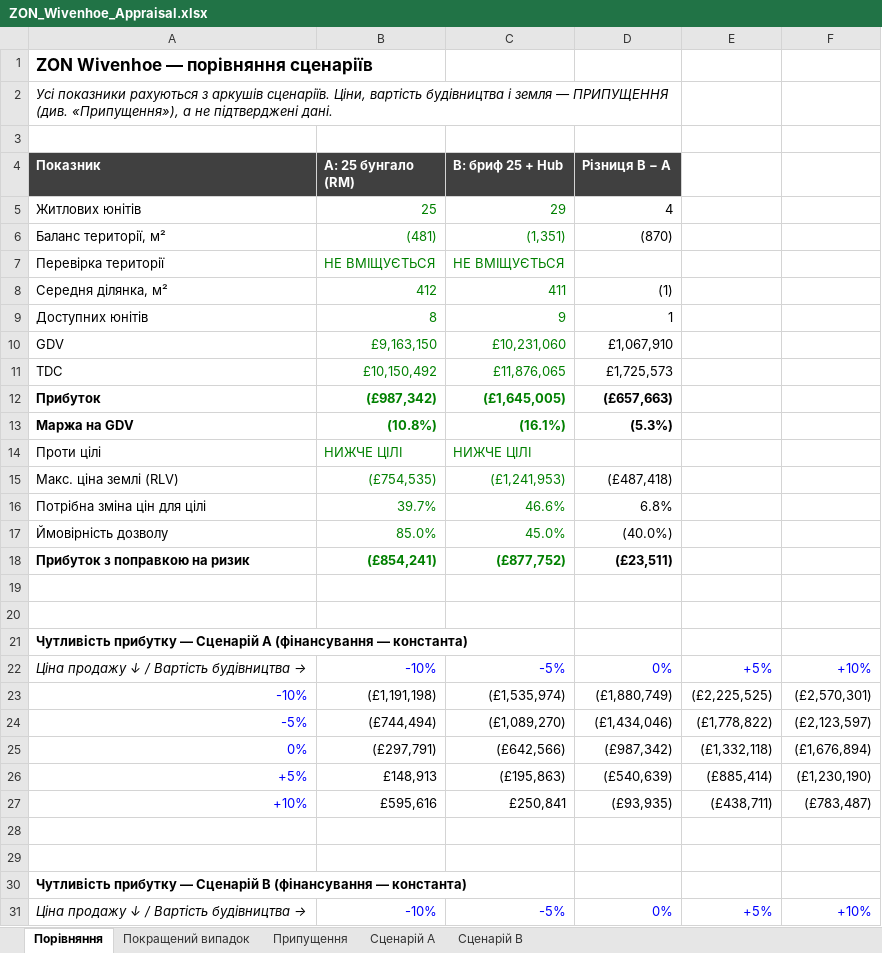
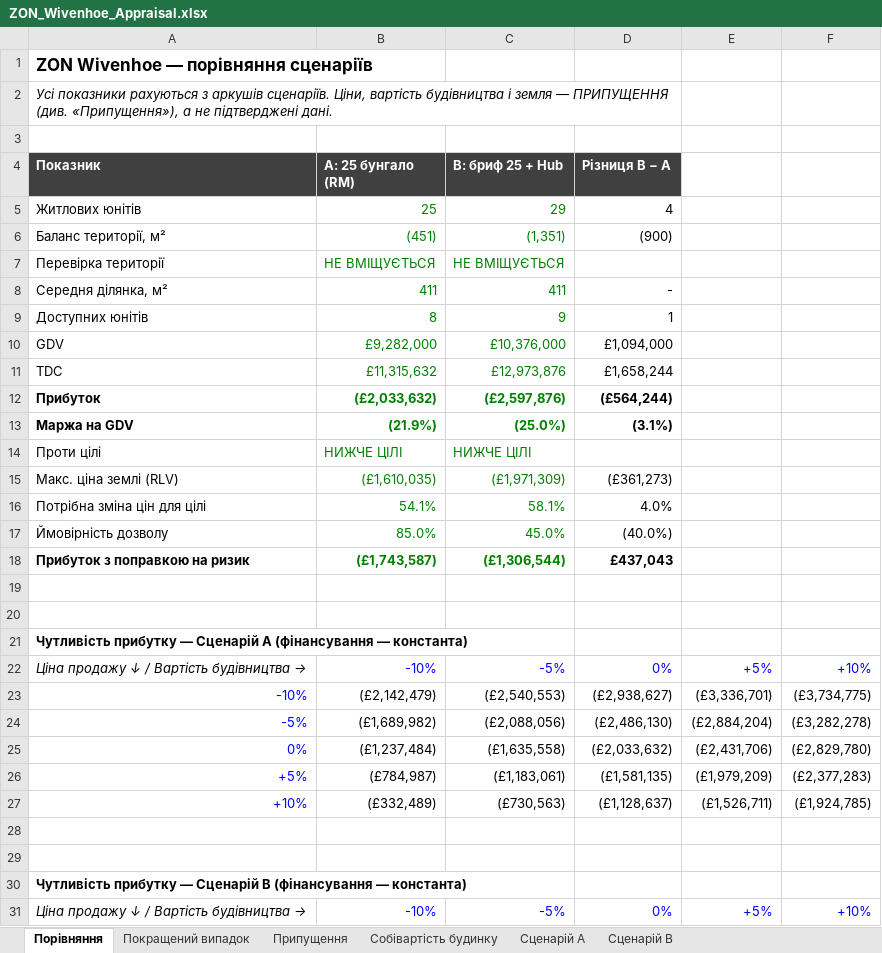
Before and after one commit to ihorkoliuk-bit/ihor-, an Excel workbook: model/ZON_Wivenhoe_Appraisal.xlsx, sheet Порівняння, drawn as a sheet; only a part is shown; values as stored, in another font and other column widths than the file's, no borders; removed rows and columns are numbered as before the commit, all else as after; the diff covers the shown part only; the diff names each change by its address in the sheet, - before the commit and + after, or states it on an @@ line.

```diff
--- a/model/ZON_Wivenhoe_Appraisal.xlsx (sheet Порівняння)
+++ b/model/ZON_Wivenhoe_Appraisal.xlsx (sheet Порівняння)
+sheet tab: Собівартість будинку
-B6 (A: 25 бунгало (RM)): (481)
+B6 (A: 25 бунгало (RM)): (451)
-D6 (Різниця B − A): (870)
+D6 (Різниця B − A): (900)
-B8 (A: 25 бунгало (RM)): 412
+B8 (A: 25 бунгало (RM)): 411
-D8 (Різниця B − A): (1)
+D8 (Різниця B − A): -
-row 10: GDV | £9,163,150 | £10,231,060 | £1,067,910
-row 11: TDC | £10,150,492 | £11,876,065 | £1,725,573
-row 12: Прибуток | (£987,342) | (£1,645,005) | (£657,663)
+row 10: GDV | £9,282,000 | £10,376,000 | £1,094,000
+row 11: TDC | £11,315,632 | £12,973,876 | £1,658,244
+row 12: Прибуток | (£2,033,632) | (£2,597,876) | (£564,244)
-B13 (A: 25 бунгало (RM)): (10.8%)
+B13 (A: 25 бунгало (RM)): (21.9%)
-C13 (B: бриф 25 + Hub): (16.1%)
+C13 (B: бриф 25 + Hub): (25.0%)
-D13 (Різниця B − A): (5.3%)
+D13 (Різниця B − A): (3.1%)
-row 15: Макс. ціна землі (RLV) | (£754,535) | (£1,241,953) | (£487,418)
-row 16: Потрібна зміна цін для цілі | 39.7% | 46.6% | 6.8%
+row 15: Макс. ціна землі (RLV) | (£1,610,035) | (£1,971,309) | (£361,273)
+row 16: Потрібна зміна цін для цілі | 54.1% | 58.1% | 4.0%
-row 18: Прибуток з поправкою на ризик | (£854,241) | (£877,752) | (£23,511)
+row 18: Прибуток з поправкою на ризик | (£1,743,587) | (£1,306,544) | £437,043
-row 23: -10% | (£1,191,198) | (£1,535,974) | (£1,880,749) | (£2,225,525) | (£2,570,301)
-row 24: -5% | (£744,494) | (£1,089,270) | (£1,434,046) | (£1,778,822) | (£2,123,597)
-row 25: 0% | (£297,791) | (£642,566) | (£987,342) | (£1,332,118) | (£1,676,894)
-row 26: +5% | £148,913 | (£195,863) | (£540,639) | (£885,414) | (£1,230,190)
-row 27: +10% | £595,616 | £250,841 | (£93,935) | (£438,711) | (£783,487)
+row 23: -10% | (£2,142,479) | (£2,540,553) | (£2,938,627) | (£3,336,701) | (£3,734,775)
+row 24: -5% | (£1,689,982) | (£2,088,056) | (£2,486,130) | (£2,884,204) | (£3,282,278)
+row 25: 0% | (£1,237,484) | (£1,635,558) | (£2,033,632) | (£2,431,706) | (£2,829,780)
+row 26: +5% | (£784,987) | (£1,183,061) | (£1,581,135) | (£1,979,209) | (£2,377,283)
+row 27: +10% | (£332,489) | (£730,563) | (£1,128,637) | (£1,526,711) | (£1,924,785)
```
Also changed, not shown: 5 added rows and 5 removed rows elsewhere in this sheet, sheet Сценарій A, sheet Сценарій B, sheet Припущення, sheet Покращений випадок, 1 other file.
